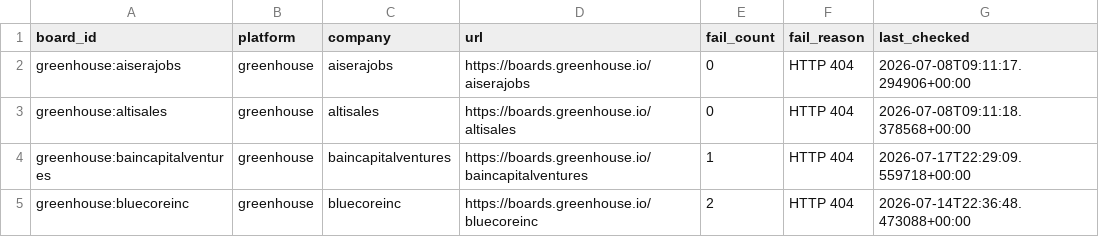
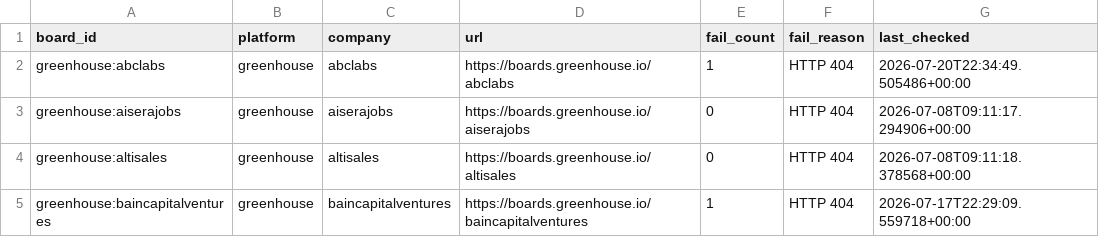
Before and after one commit to chandalagufus/job, a CSV file: state/gha-dead_boards_broad_non_workday.csv, drawn as a sheet; only a part is shown; the shorter side is filled out with more unchanged rows.

```diff
--- a/state/gha-dead_boards_broad_non_workday.csv
+++ b/state/gha-dead_boards_broad_non_workday.csv
@@ -1,2 +1,3 @@
 board_id,platform,company,url,fail_count,fail_reason,last_checked
+greenhouse:abclabs,greenhouse,abclabs,https://boards.greenhouse.io/abclabs,1,HTTP 404,2026-07-20T22:34:49.505486+00:00
 greenhouse:aiserajobs,greenhouse,aiserajobs,https://boards.greenhouse.io/aiserajobs,0,HTTP 404,2026-07-08T09:11:17.294906+00:00
```
Also changed, not shown: 1 other file.
